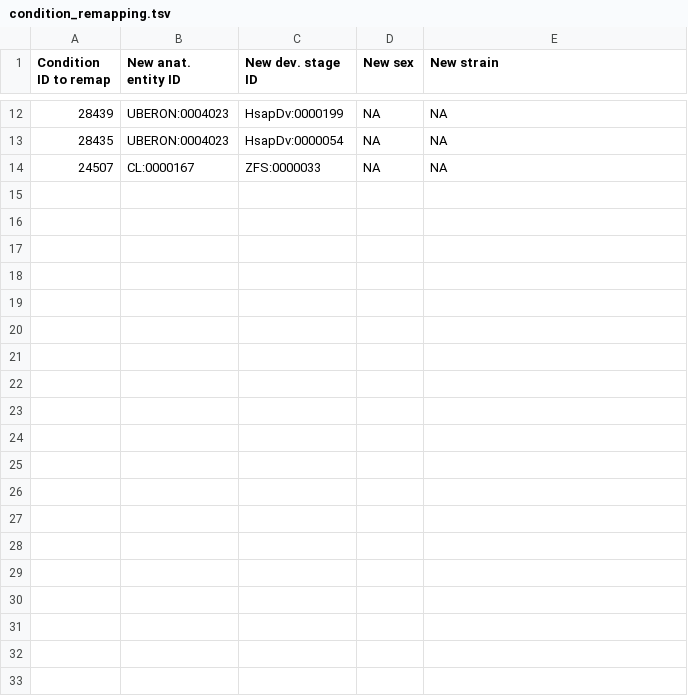
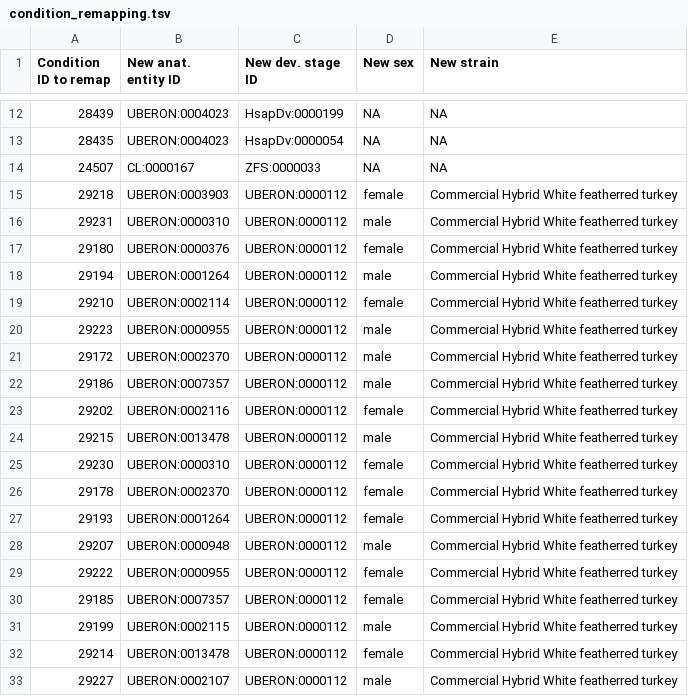
Before and after one commit to BgeeDB/bgee_pipeline, a TSV file: source_files/annotations/condition_remapping.tsv, drawn as a sheet; only a part is shown, gaps mark what is left out; the diff covers the shown part only.

Commit message:
Update condition_remapping.tsv and modify remap_conditions.pl for new format of the TSV file

```diff
--- a/source_files/annotations/condition_remapping.tsv
+++ b/source_files/annotations/condition_remapping.tsv
@@ -14 +14,20 @@
 24507	"CL:0000167"	"ZFS:0000033"	"NA"	"NA"
+29218	"UBERON:0003903"	"UBERON:0000112"	"female"	"Commercial Hybrid White featherred turkey"
+29231	"UBERON:0000310"	"UBERON:0000112"	"male"	"Commercial Hybrid White featherred turkey"
+29180	"UBERON:0000376"	"UBERON:0000112"	"female"	"Commercial Hybrid White featherred turkey"
+29194	"UBERON:0001264"	"UBERON:0000112"	"male"	"Commercial Hybrid White featherred turkey"
+29210	"UBERON:0002114"	"UBERON:0000112"	"female"	"Commercial Hybrid White featherred turkey"
+29223	"UBERON:0000955"	"UBERON:0000112"	"male"	"Commercial Hybrid White featherred turkey"
+29172	"UBERON:0002370"	"UBERON:0000112"	"male"	"Commercial Hybrid White featherred turkey"
+29186	"UBERON:0007357"	"UBERON:0000112"	"male"	"Commercial Hybrid White featherred turkey"
+29202	"UBERON:0002116"	"UBERON:0000112"	"female"	"Commercial Hybrid White featherred turkey"
+29215	"UBERON:0013478"	"UBERON:0000112"	"male"	"Commercial Hybrid White featherred turkey"
+29230	"UBERON:0000310"	"UBERON:0000112"	"female"	"Commercial Hybrid White featherred turkey"
+29178	"UBERON:0002370"	"UBERON:0000112"	"female"	"Commercial Hybrid White featherred turkey"
+29193	"UBERON:0001264"	"UBERON:0000112"	"female"	"Commercial Hybrid White featherred turkey"
+29207	"UBERON:0000948"	"UBERON:0000112"	"male"	"Commercial Hybrid White featherred turkey"
+29222	"UBERON:0000955"	"UBERON:0000112"	"female"	"Commercial Hybrid White featherred turkey"
+29185	"UBERON:0007357"	"UBERON:0000112"	"female"	"Commercial Hybrid White featherred turkey"
+29199	"UBERON:0002115"	"UBERON:0000112"	"male"	"Commercial Hybrid White featherred turkey"
+29214	"UBERON:0013478"	"UBERON:0000112"	"female"	"Commercial Hybrid White featherred turkey"
+29227	"UBERON:0002107"	"UBERON:0000112"	"male"	"Commercial Hybrid White featherred turkey"
```
Also changed, not shown: 20 added rows elsewhere in this file, 1 other file.
